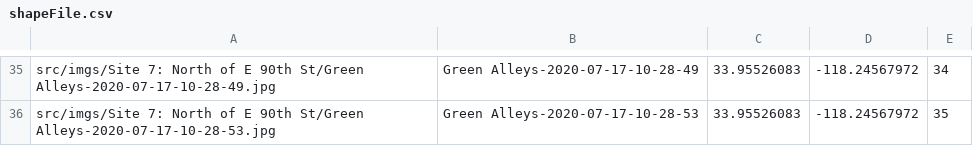
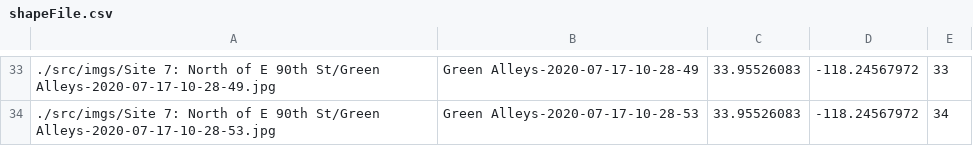
Before and after one commit to ht-weston/collage-git, a CSV file: src/shapeFile.csv, drawn as a sheet; only a part is shown, gaps mark what is left out; addresses are those after the commit; the diff covers the shown part only; the diff names each change by its address in the sheet, - before the commit and + after, or states it on an @@ line.

```diff
--- a/src/shapeFile.csv
+++ b/src/shapeFile.csv
-A33: src/imgs/Site 7: North…
+A33: ./src/imgs/Site 7: North…
-E33: 34
+E33: 33
-A34: src/imgs/Site 7: North…
+A34: ./src/imgs/Site 7: North…
-E34: 35
+E34: 34
```
Also changed, not shown: 2 removed rows and 61 edited cells elsewhere in this file, 16 other files.
